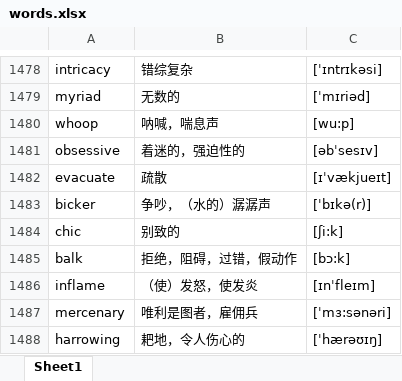
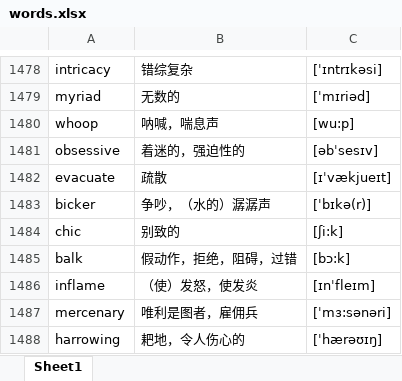
Before and after one commit to google88888888/learnEnglish, an Excel workbook: words.xlsx, sheet Sheet1, drawn as a sheet; only a part is shown, gaps mark what is left out; values as stored, in another font and other column widths than the file's, no cell formats; the diff names each change by its address in the sheet, - before the commit and + after, or states it on an @@ line.

Commit message:
11111111

```diff
--- a/words.xlsx (sheet Sheet1)
+++ b/words.xlsx (sheet Sheet1)
-B1485: 拒绝，阻碍，过错，假动作
+B1485: 假动作，拒绝，阻碍，过错
```
Also changed, not shown: cell formats.
